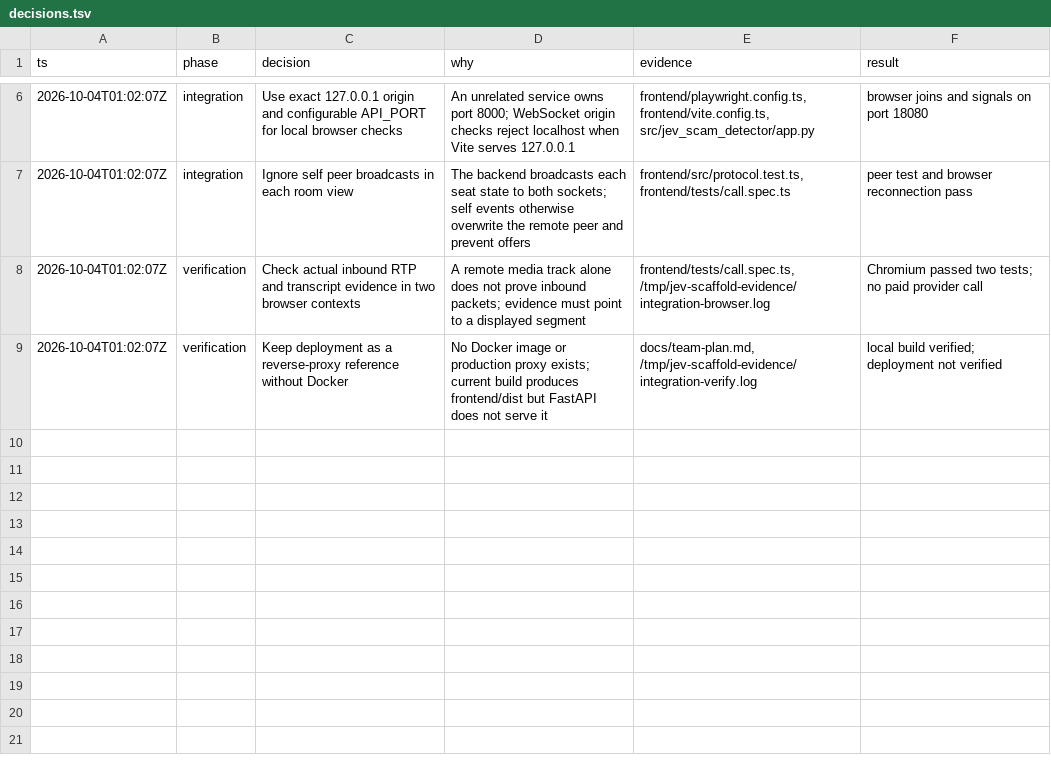
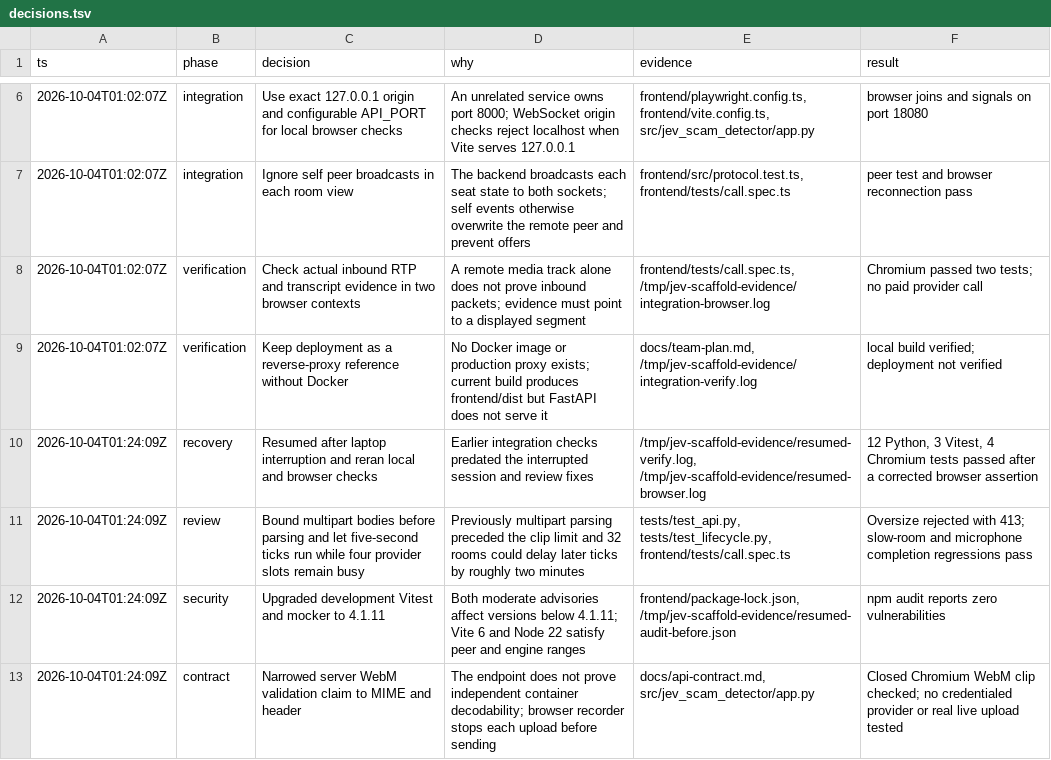
Before and after one commit to SamuelSaylor/Jev-Scam-Detector, a TSV file: docs/decisions.tsv, drawn as a sheet; only a part is shown, gaps mark what is left out.

Commit message:
fix: bound audio uploads and keep assessment ticks responsive

```diff
--- a/docs/decisions.tsv
+++ b/docs/decisions.tsv
@@ -9 +9,5 @@ ts	phase	decision	why	evidence	result
 2026-10-04T01:02:07Z	verification	Keep deployment as a reverse-proxy reference without Docker	No Docker image or production proxy exists; current build produces frontend/dist but FastAPI does not serve it	docs/team-plan.md, /tmp/jev-scaffold-evidence/integration-verify.log	local build verified; deployment not verified
+2026-10-04T01:24:09Z	recovery	Resumed after laptop interruption and reran local and browser checks	Earlier integration checks predated the interrupted session and review fixes	/tmp/jev-scaffold-evidence/resumed-verify.log, /tmp/jev-scaffold-evidence/resumed-browser.log	12 Python, 3 Vitest, 4 Chromium tests passed after a corrected browser assertion
+2026-10-04T01:24:09Z	review	Bound multipart bodies before parsing and let five-second ticks run while four provider slots remain busy	Previously multipart parsing preceded the clip limit and 32 rooms could delay later ticks by roughly two minutes	tests/test_api.py, tests/test_lifecycle.py, frontend/tests/call.spec.ts	Oversize rejected with 413; slow-room and microphone completion regressions pass
+2026-10-04T01:24:09Z	security	Upgraded development Vitest and mocker to 4.1.11	Both moderate advisories affect versions below 4.1.11; Vite 6 and Node 22 satisfy peer and engine ranges	frontend/package-lock.json, /tmp/jev-scaffold-evidence/resumed-audit-before.json	npm audit reports zero vulnerabilities
+2026-10-04T01:24:09Z	contract	Narrowed server WebM validation claim to MIME and header	The endpoint does not prove independent container decodability; browser recorder stops each upload before sending	docs/api-contract.md, src/jev_scam_detector/app.py	Closed Chromium WebM clip checked; no credentialed provider or real live upload tested
```
Also changed, not shown: 11 other files.
